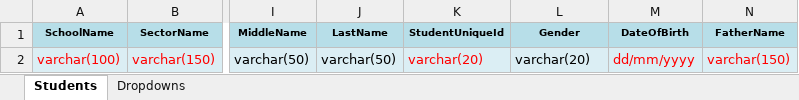
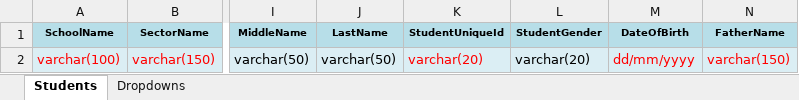
Before and after one commit to Abhinegi2/upodated-repo, an Excel workbook: src/assets/templates/bulk_upload/Students_Template.xlsx, sheet Students, drawn as a sheet; only a part is shown, gaps mark what is left out; values as stored, in another font and other column widths than the file's, no borders; the diff names each change by its address in the sheet, - before the commit and + after, or states it on an @@ line.

Commit message:
Update the studenttemplate

```diff
--- a/src/assets/templates/bulk_upload/Students_Template.xlsx (sheet Students)
+++ b/src/assets/templates/bulk_upload/Students_Template.xlsx (sheet Students)
-L1: Gender
+L1: StudentGender
```
